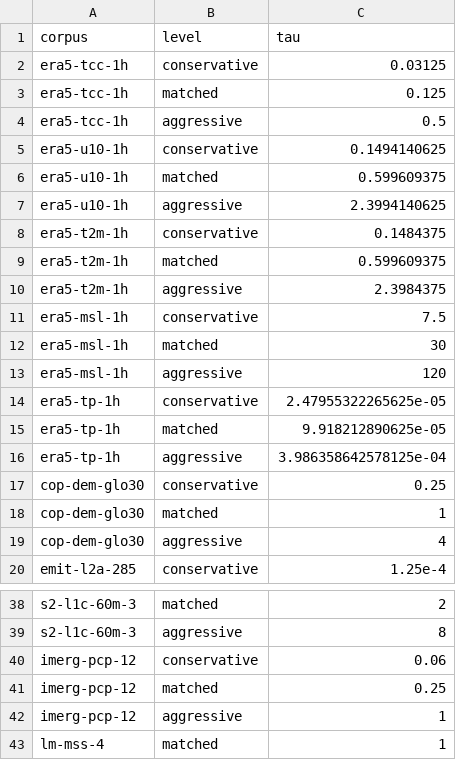
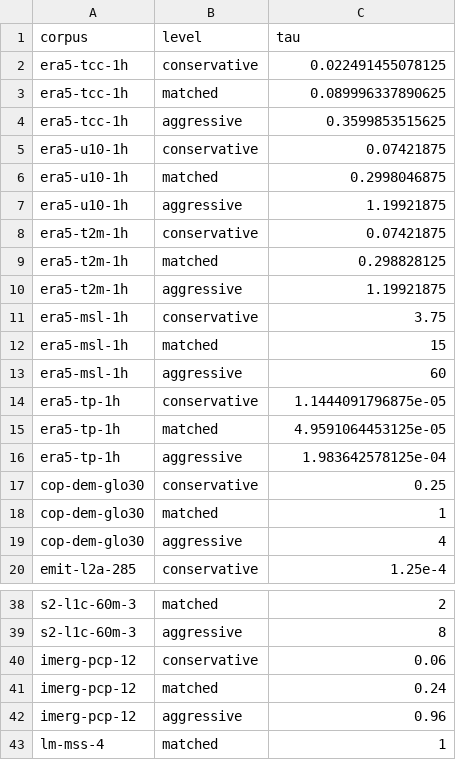
Before and after one commit to earth-compress/benchmark, a CSV file: docs/budgets.csv, drawn as a sheet; only a part is shown, gaps mark what is left out.

```diff
--- a/docs/budgets.csv
+++ b/docs/budgets.csv
@@ -1,17 +1,17 @@
 corpus,level,tau
-era5-tcc-1h,conservative,0.03125
-era5-tcc-1h,matched,0.125
-era5-tcc-1h,aggressive,0.5
-era5-u10-1h,conservative,0.1494140625
-era5-u10-1h,matched,0.599609375
-era5-u10-1h,aggressive,2.3994140625
-era5-t2m-1h,conservative,0.1484375
-era5-t2m-1h,matched,0.599609375
-era5-t2m-1h,aggressive,2.3984375
-era5-msl-1h,conservative,7.5
-era5-msl-1h,matched,30
-era5-msl-1h,aggressive,120
-era5-tp-1h,conservative,2.47955322265625e-05
-era5-tp-1h,matched,9.918212890625e-05
-era5-tp-1h,aggressive,3.986358642578125e-04
+era5-tcc-1h,conservative,0.022491455078125
+era5-tcc-1h,matched,0.089996337890625
+era5-tcc-1h,aggressive,0.3599853515625
+era5-u10-1h,conservative,0.07421875
+era5-u10-1h,matched,0.2998046875
+era5-u10-1h,aggressive,1.19921875
+era5-t2m-1h,conservative,0.07421875
+era5-t2m-1h,matched,0.298828125
+era5-t2m-1h,aggressive,1.19921875
+era5-msl-1h,conservative,3.75
+era5-msl-1h,matched,15
+era5-msl-1h,aggressive,60
+era5-tp-1h,conservative,1.1444091796875e-05
+era5-tp-1h,matched,4.9591064453125e-05
+era5-tp-1h,aggressive,1.983642578125e-04
 cop-dem-glo30,conservative,0.25
@@ -40,4 +40,4 @@ s2-l1c-60m-3,aggressive,8
 imerg-pcp-12,conservative,0.06
-imerg-pcp-12,matched,0.25
-imerg-pcp-12,aggressive,1
+imerg-pcp-12,matched,0.24
+imerg-pcp-12,aggressive,0.96
 lm-mss-4,matched,1
```
Also changed, not shown: 4 other files.
